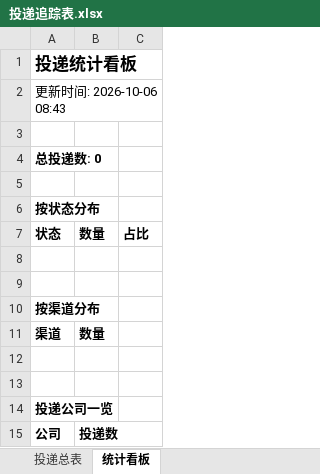
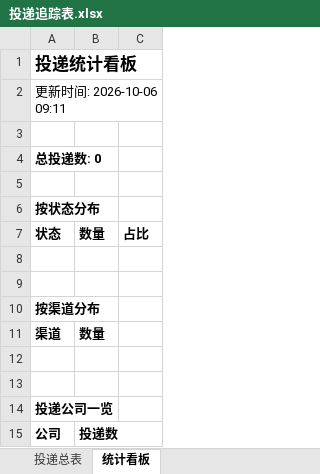
Before and after one commit to LIlIIllII/wenke-radar, an Excel workbook: reports/投递追踪表.xlsx, sheet 统计看板, drawn as a sheet; values as stored, in another font and other column widths than the file's, no borders; the diff names each change by its address in the sheet, - before the commit and + after, or states it on an @@ line.

Commit message:
📰 秋招雷达日报 2026-10-06

```diff
--- a/reports/投递追踪表.xlsx (sheet 统计看板)
+++ b/reports/投递追踪表.xlsx (sheet 统计看板)
-A2: 更新时间: 2026-10-06 08:43
+A2: 更新时间: 2026-10-06 09:11
```
